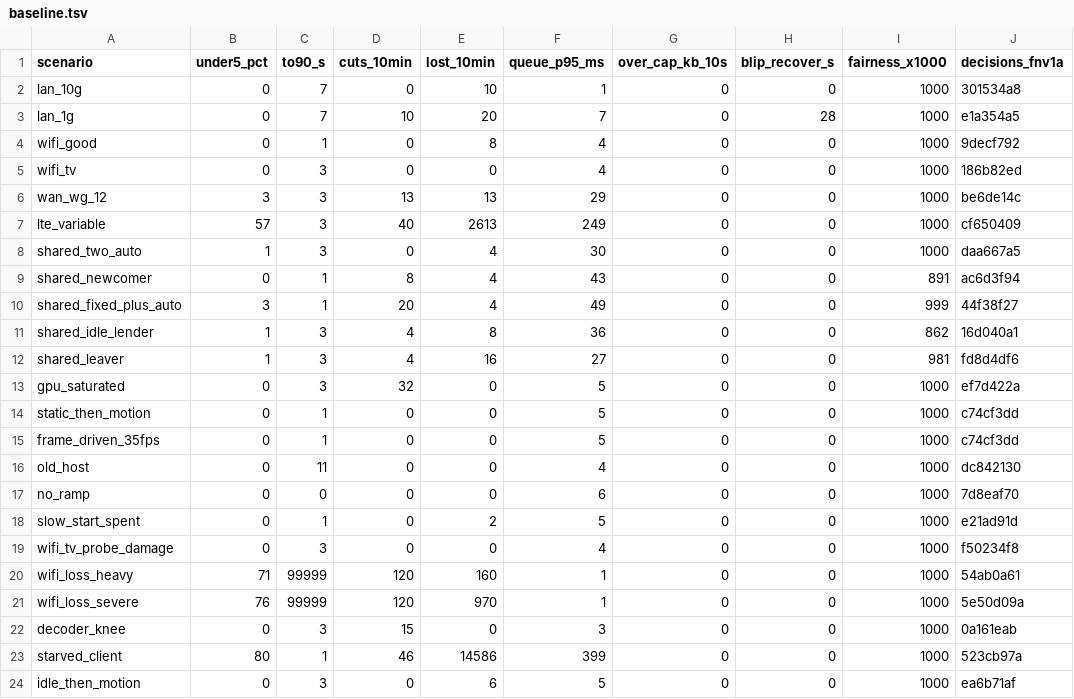
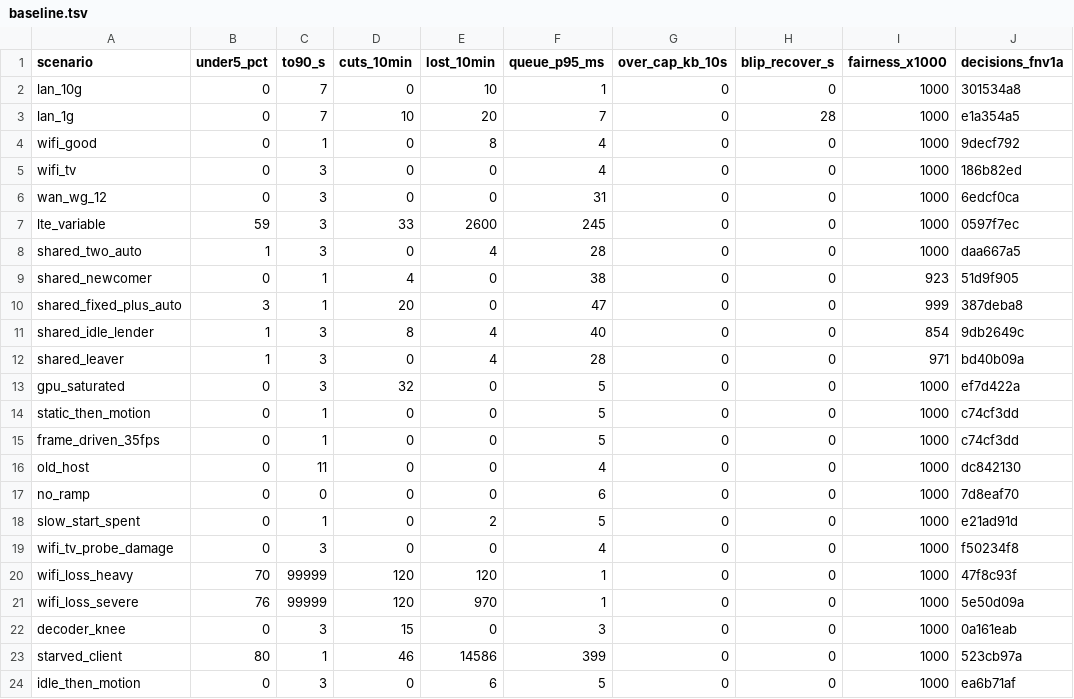
Before and after one commit to aditi-ab/punktfunk-rpi5, a TSV file: crates/punktfunk-core/src/abr/sim/baseline.tsv, drawn as a sheet; only a part is shown; the diff covers the shown part only.

Commit message:
feat(core/abr): size adaptive FEC for the loss the link shows
Five percent of a 1080p30 tunnel frame is one parity shard, so the
two-shard floor was the whole protection at every rate the session ran
at, and three shards of twenty-five going at once took a frame. That is
one every forty seconds on a 0.7 % link — what both rigs lose in a
flat-delay window.

The target now also asks what a frame this budget buys needs to survive
the reported loss, as a percent, so the encoder rate carries the cost.
It is sized against the frame's wire shards, which the budget fixes:
against the data shards, more parity is a smaller frame, which asks a
higher percent, which is a smaller frame again — a walk with no fixed
point on some links. The level is read over 32 windows because one
window's share is noise, the percent is held across a boundary because
every move re-derives the encoder rate, and what random loss alone may
take stops at a sixth of the picture.

Rows moved, lost frames per ten minutes: wan_wg_12 13 → 0,
wan_lone_loss 34 → 11, wan_ramp_reads_low 14 → 0, plus the shared rows.
Every row with no loss process is byte-identical.

```diff
--- a/crates/punktfunk-core/src/abr/sim/baseline.tsv
+++ b/crates/punktfunk-core/src/abr/sim/baseline.tsv
@@ -5,9 +5,9 @@ wifi_good	0	1	0	8	4	0	0	1000	9decf792
 wifi_tv	0	3	0	0	4	0	0	1000	186b82ed
-wan_wg_12	3	3	13	13	29	0	0	1000	be6de14c
-lte_variable	57	3	40	2613	249	0	0	1000	cf650409
-shared_two_auto	1	3	0	4	30	0	0	1000	daa667a5
-shared_newcomer	0	1	8	4	43	0	0	891	ac6d3f94
-shared_fixed_plus_auto	3	1	20	4	49	0	0	999	44f38f27
-shared_idle_lender	1	3	4	8	36	0	0	862	16d040a1
-shared_leaver	1	3	4	16	27	0	0	981	fd8d4df6
+wan_wg_12	0	3	0	0	31	0	0	1000	6edcf0ca
+lte_variable	59	3	33	2600	245	0	0	1000	0597f7ec
+shared_two_auto	1	3	0	4	28	0	0	1000	daa667a5
+shared_newcomer	0	1	4	0	38	0	0	923	51d9f905
+shared_fixed_plus_auto	3	1	20	0	47	0	0	999	387deba8
+shared_idle_lender	1	3	8	4	40	0	0	854	9db2649c
+shared_leaver	1	3	0	4	28	0	0	971	bd40b09a
 gpu_saturated	0	3	32	0	5	0	0	1000	ef7d422a
@@ -19,3 +19,3 @@ slow_start_spent	0	1	0	2	5	0	0	1000	e21ad91d
 wifi_tv_probe_damage	0	3	0	0	4	0	0	1000	f50234f8
-wifi_loss_heavy	71	99999	120	160	1	0	0	1000	54ab0a61
+wifi_loss_heavy	70	99999	120	120	1	0	0	1000	47f8c93f
 wifi_loss_severe	76	99999	120	970	1	0	0	1000	5e50d09a
```
Also changed, not shown: 18 edited cells elsewhere in this file, 7 other files.
